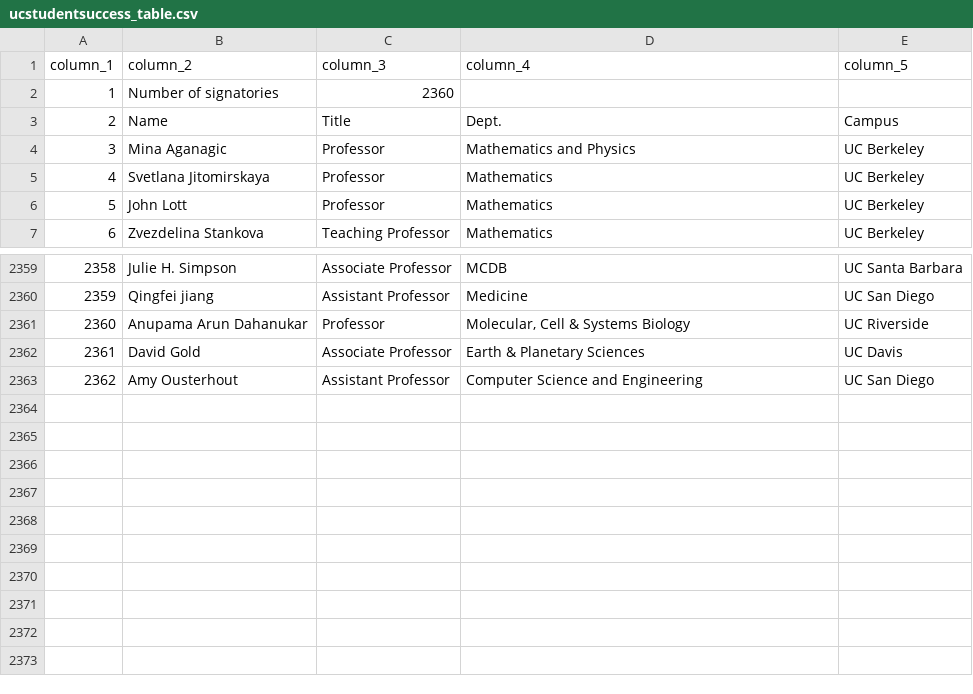
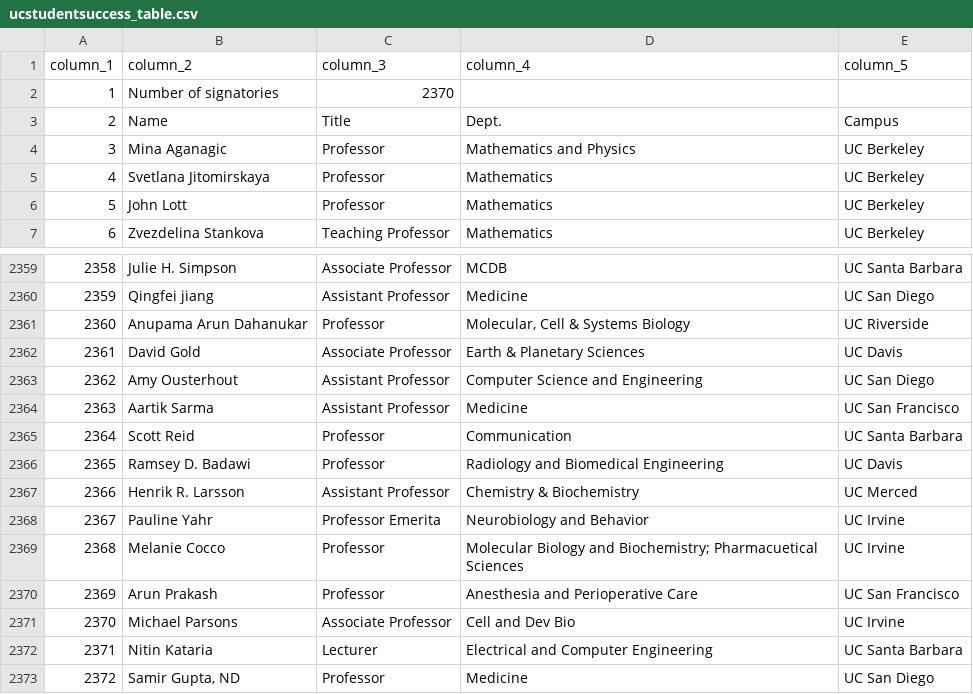
Before and after one commit to Hart-Hornor-Jones/signatory-analyzer, a CSV file: signatures/ucstudentsuccess_table.csv, drawn as a sheet; only a part is shown, gaps mark what is left out.

Commit message:
Update data 2026-07-14 17:09

```diff
--- a/signatures/ucstudentsuccess_table.csv
+++ b/signatures/ucstudentsuccess_table.csv
@@ -1,3 +1,3 @@
 column_1,column_2,column_3,column_4,column_5
-1,Number of signatories,2360,,
+1,Number of signatories,2370,,
 2,Name,Title,Dept.,Campus
@@ -2363 +2363,11 @@
 2362,Amy Ousterhout,Assistant Professor,Computer Science and Engineering,UC San Diego
+2363,Aartik Sarma,Assistant Professor,Medicine,UC San Francisco
+2364,Scott Reid,Professor,Communication,UC Santa Barbara
+2365,Ramsey D. Badawi,Professor,Radiology and Biomedical Engineering,UC Davis
+2366,Henrik R. Larsson,Assistant Professor,Chemistry & Biochemistry,UC Merced
+2367,Pauline Yahr,Professor Emerita,Neurobiology and Behavior,UC Irvine
+2368,Melanie Cocco,Professor,Molecular Biology and Biochemistry; Pharmacuetical Sciences,UC Irvine
+2369,Arun Prakash,Professor,Anesthesia and Perioperative Care,UC San Francisco
+2370,Michael Parsons,Associate Professor,Cell and Dev Bio,UC Irvine
+2371,Nitin Kataria,Lecturer,Electrical and Computer Engineering,UC Santa Barbara
+2372,"Samir Gupta, ND",Professor,Medicine,UC San Diego
```
Also changed, not shown: signatures/socscihum_table.csv, 6 other files.
